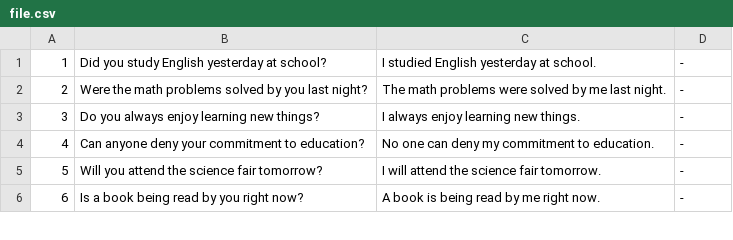
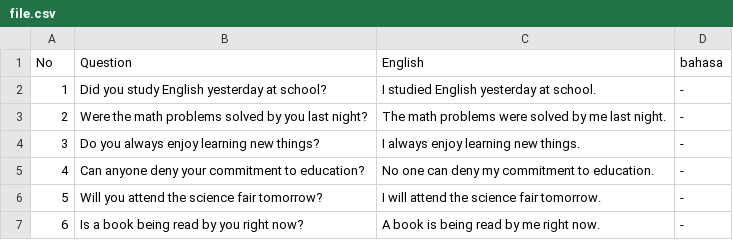
Before and after one commit to lintanggilang/read, a CSV file: file.csv, drawn as a sheet; only a part is shown; the diff names each change by its address in the sheet, - before the commit and + after, or states it on an @@ line.

Commit message:
Update file.csv

```diff
--- a/file.csv
+++ b/file.csv
+row 1: No | Question | English | bahasa
```
